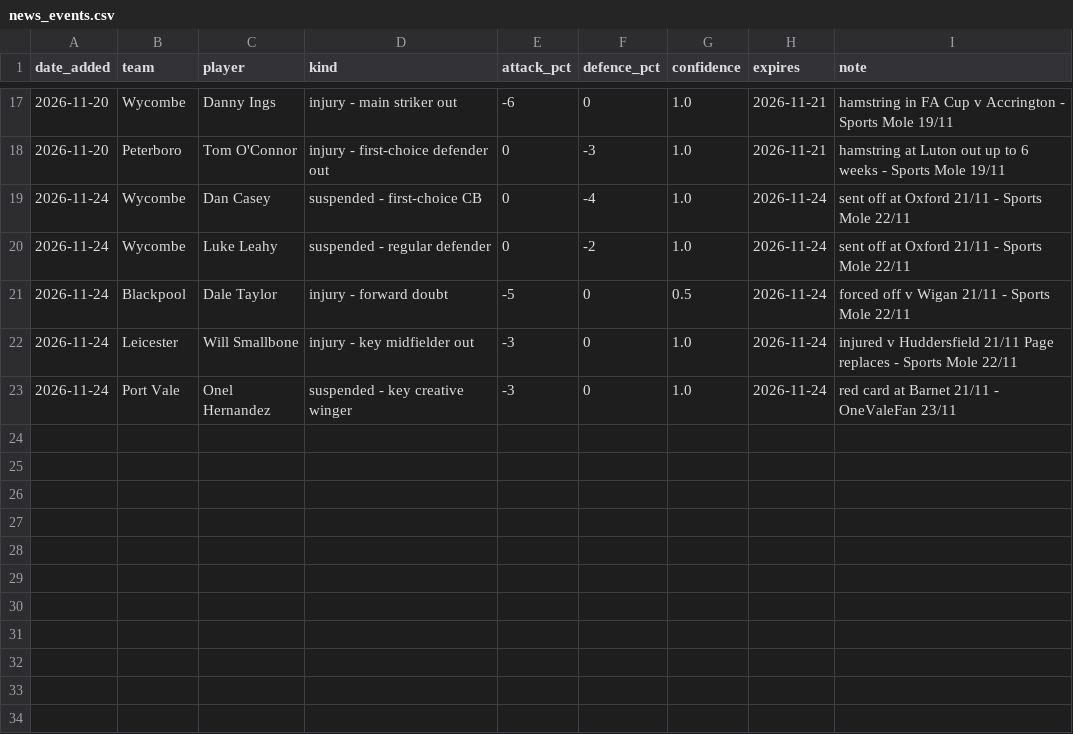
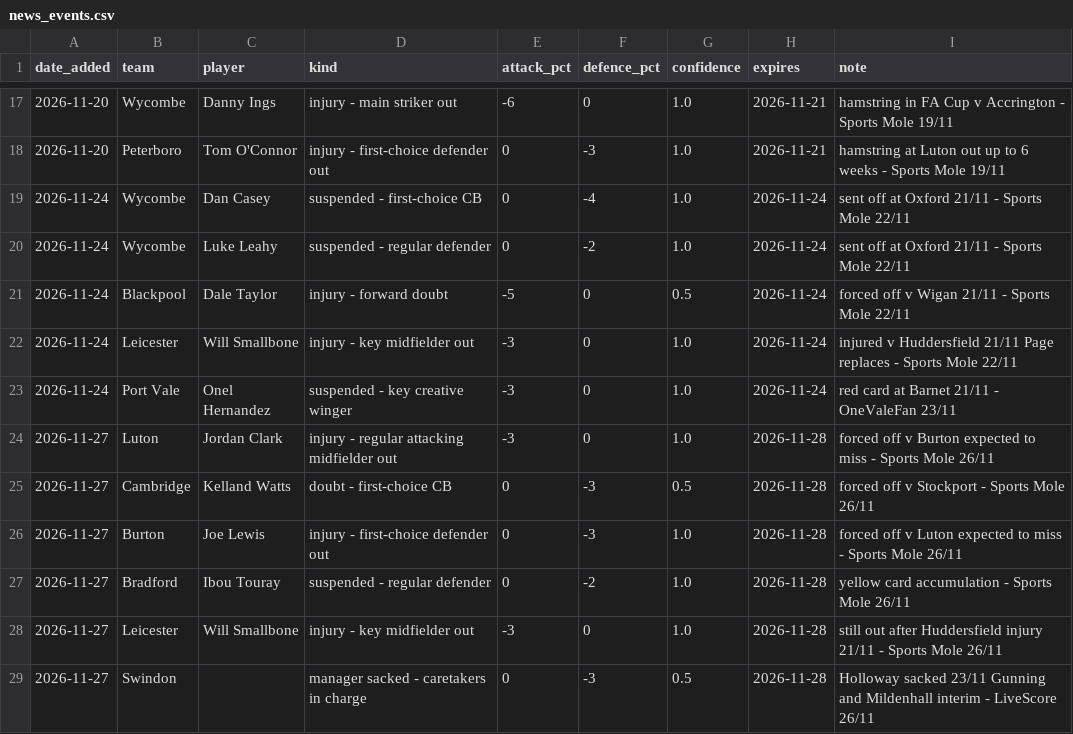
Before and after one commit to paulhessle-cyber/Football-formintel, a CSV file: data/news_events.csv, drawn as a sheet; only a part is shown, gaps mark what is left out; the diff names each change by its address in the sheet, - before the commit and + after, or states it on an @@ line.

```diff
--- a/data/news_events.csv
+++ b/data/news_events.csv
+row 24: 2026-11-27 | Luton | Jordan Clark | injury - regular attacking midfielder out | -3 | 0 | 1.0 | 2026-11-28 | forced off v Burton expected to miss - Sports Mole 26/11
+row 25: 2026-11-27 | Cambridge | Kelland Watts | doubt - first-choice CB | 0 | -3 | 0.5 | 2026-11-28 | forced off v Stockport - Sports Mole 26/11
+row 26: 2026-11-27 | Burton | Joe Lewis | injury - first-choice defender out | 0 | -3 | 1.0 | 2026-11-28 | forced off v Luton expected to miss - Sports Mole 26/11
+row 27: 2026-11-27 | Bradford | Ibou Touray | suspended - regular defender | 0 | -2 | 1.0 | 2026-11-28 | yellow card accumulation - Sports Mole 26/11
+row 28: 2026-11-27 | Leicester | Will Smallbone | injury - key midfielder out | -3 | 0 | 1.0 | 2026-11-28 | still out after Huddersfield injury 21/11 - Sports Mole 26/11
+row 29: 2026-11-27 | Swindon |  | manager sacked - caretakers in charge | 0 | -3 | 0.5 | 2026-11-28 | Holloway sacked 23/11 Gunning and Mildenhall interim - LiveScore 26/11
```
Also changed, not shown: data/news_runs.csv.
